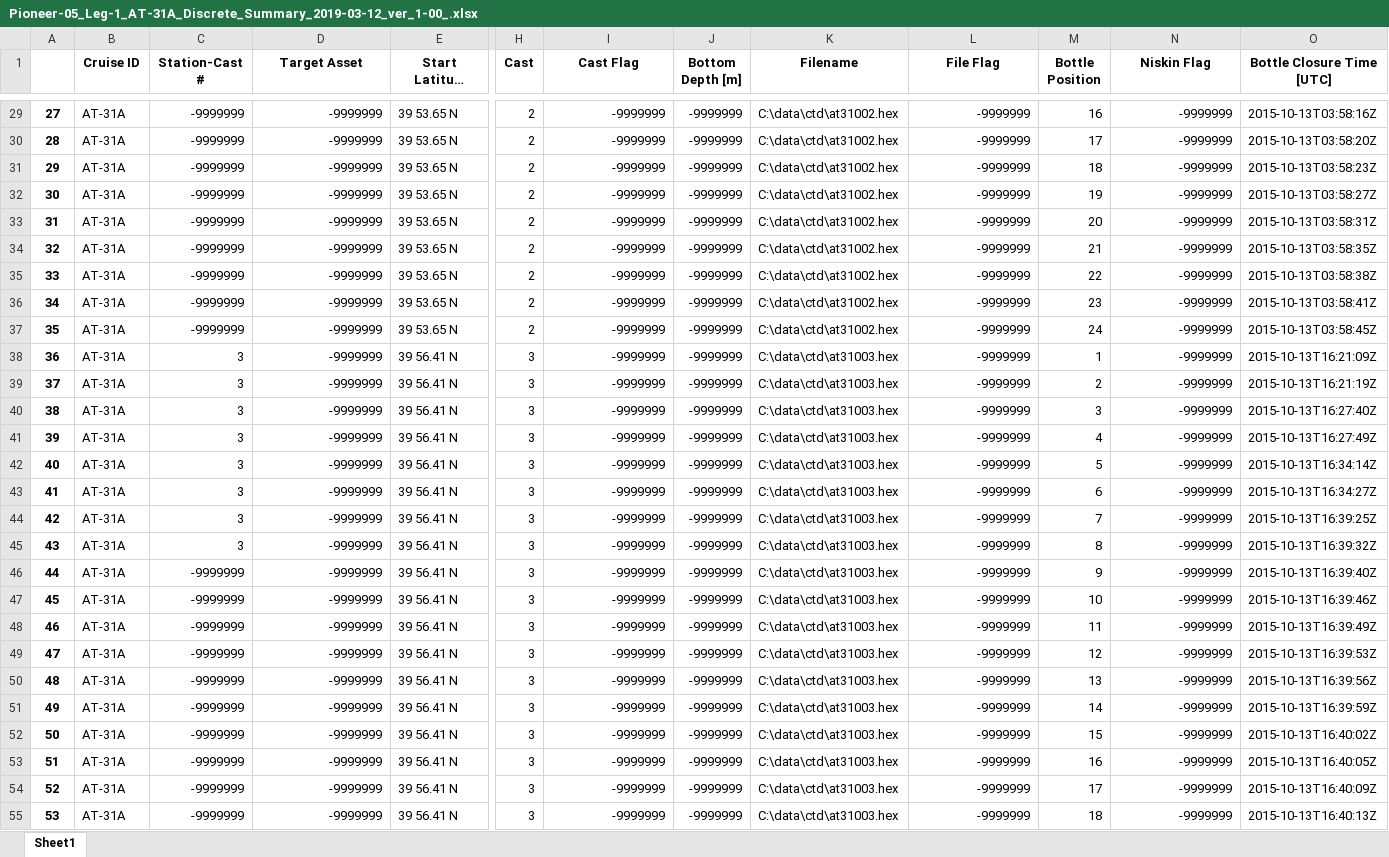
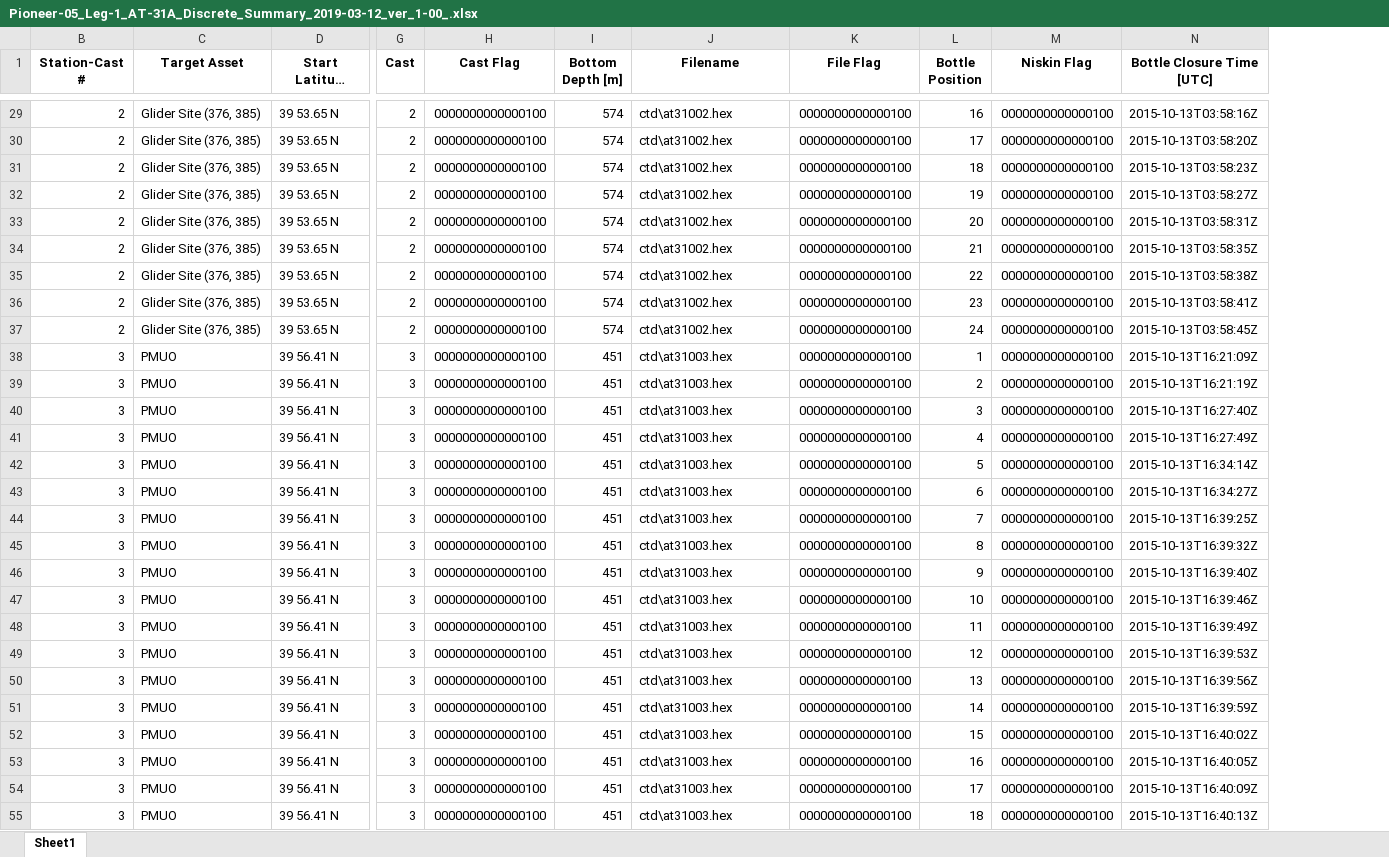
Before and after one commit to cooleyky/QAQC_Sandbox, an Excel workbook: Ship_data/Pioneer/Pioneer-05/Pioneer-05_Leg-1_AT-31A_Discrete_Summary_2019-03-12_ver_1-00_.xlsx, sheet Sheet1, drawn as a sheet; only a part is shown, gaps mark what is left out; long unchanged cells end in …; values as stored, in another font and other column widths than the file's, no borders; removed rows and columns are numbered as before the commit, all else as after; the diff covers the shown part only; the diff names each change by its address in the sheet, - before the commit and + after, or states it on an @@ line.

```diff
--- a/Ship_data/Pioneer/Pioneer-05/Pioneer-05_Leg-1_AT-31A_Discrete_Summary_2019-03-12_ver_1-00_.xlsx (sheet Sheet1)
+++ b/Ship_data/Pioneer/Pioneer-05/Pioneer-05_Leg-1_AT-31A_Discrete_Summary_2019-03-12_ver_1-00_.xlsx (sheet Sheet1)
@@ column A hidden, rows 29-55: 27 | 28 | 29 | 30 | 31 | 32 | 33 | 34 | 35 | 36 | 37 | 38 | 39 | 40 | 41 | 42 | 43 | 44 | 45 | 46 | 47 | 48 | 49 | 50 | 51 | 52 | 53 @@
-column B (Cruise ID), rows 29-55: all AT-31A
-B29:B37 (Station-Cast #): -9999999
+B29:B37 (Station-Cast #): 2
-C29:C37 (Target Asset): -9999999
+C29:C37 (Target Asset): Glider Site (376, 385)
-H29:H55 (Cast Flag): -9999999
+H29:H55 (Cast Flag): 0000000000000100
-I29:I37 (Bottom Depth [m]): -9999999
+I29:I37 (Bottom Depth [m]): 574
-J29:J37 (Filename): C:\data\ctd\at31002.hex
+J29:J37 (Filename): ctd\at31002.hex
-K29:K55 (File Flag): -9999999
+K29:K55 (File Flag): 0000000000000100
-M29:M55 (Niskin Flag): -9999999
+M29:M55 (Niskin Flag): 0000000000000100
-C38:C55 (Target Asset): -9999999
+C38:C55 (Target Asset): PMUO
-I38:I55 (Bottom Depth [m]): -9999999
+I38:I55 (Bottom Depth [m]): 451
-J38:J55 (Filename): C:\data\ctd\at31003.hex
+J38:J55 (Filename): ctd\at31003.hex
-B46:B55 (Station-Cast #): -9999999
+B46:B55 (Station-Cast #): 3
```
Also changed, not shown: 679 edited cells elsewhere in this sheet, Ship_data/Pioneer/Pioneer-02/Pioneer-02_KN 217_Discrete_Summary_2019-03-12_ver_1-00_.xlsx, Ship_data/Pioneer/Pioneer-04/Pioneer-04_Leg-1_AT-27A_Discrete_Summary_2019-06-05_ver_1-01_.xlsx, 37 other files.
